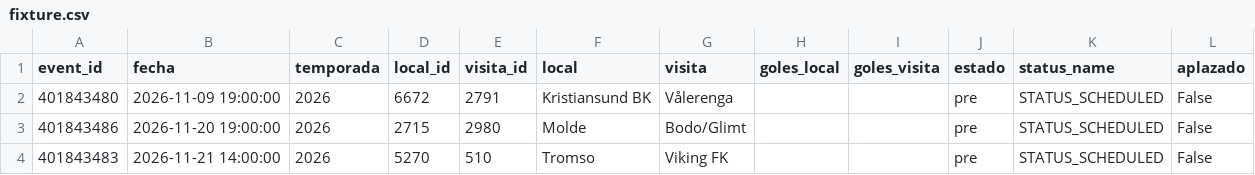
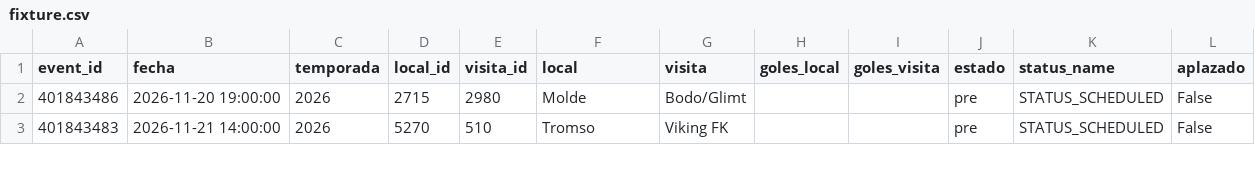
Before and after one commit to Pacortes2021/fifa-2026-hybrid-forecast, a CSV file: nor/data/fixture.csv, drawn as a sheet; only a part is shown; the diff names each change by its address in the sheet, - before the commit and + after, or states it on an @@ line.

```diff
--- a/nor/data/fixture.csv
+++ b/nor/data/fixture.csv
-row 2: 401843480 | 2026-11-09 19:00:00 | 2026 | 6672 | 2791 | Kristiansund BK | Vålerenga |  |  | pre | STATUS_SCHEDULED | False
```
Also changed, not shown: nba/data/box_score.csv, nba/data/fixture.csv, 4 other files.
